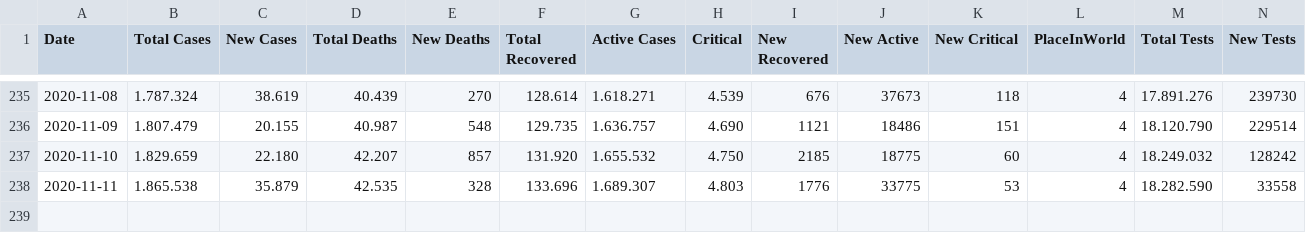
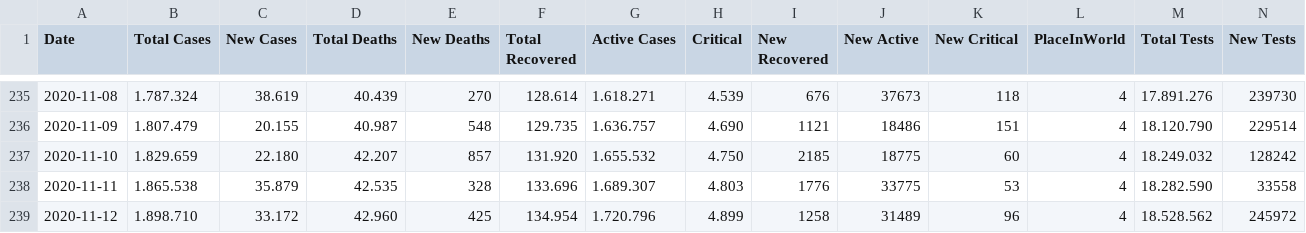
Before and after one commit to ronanren/Covid19bot, a CSV file: data/dataFrance.csv, drawn as a sheet; only a part is shown, gaps mark what is left out; the diff names each change by its address in the sheet, - before the commit and + after, or states it on an @@ line.

Commit message:
update data

```diff
--- a/data/dataFrance.csv
+++ b/data/dataFrance.csv
+row 239: 2020-11-12 | 1.898.710 | 33.172 | 42.960 | 425 | 134.954 | 1.720.796 | 4.899 | 1258 | 31489 | 96 | 4 | 18.528.562 | 245972
```
Also changed, not shown: 4 other files.
